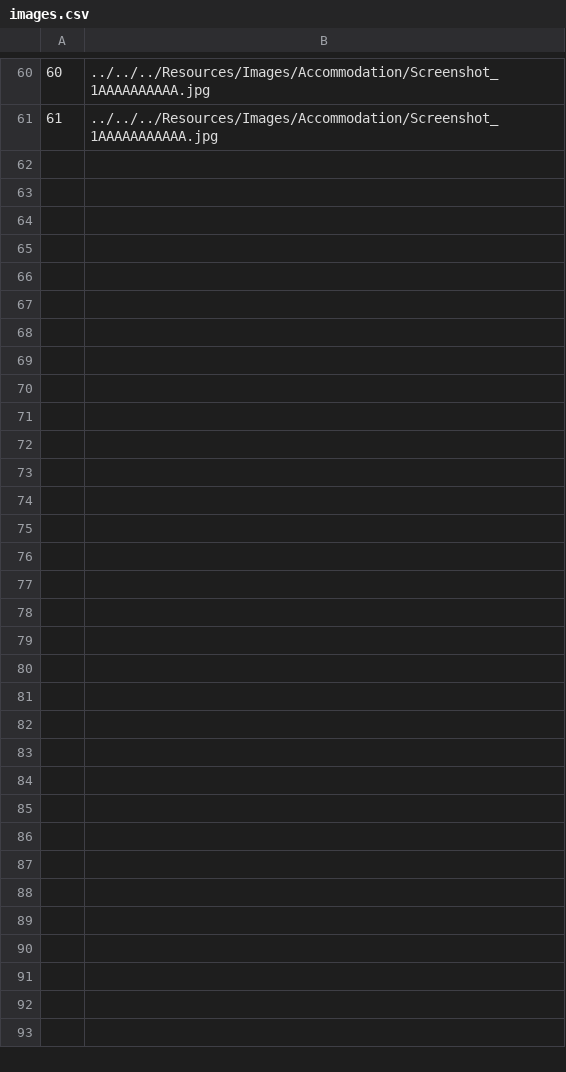
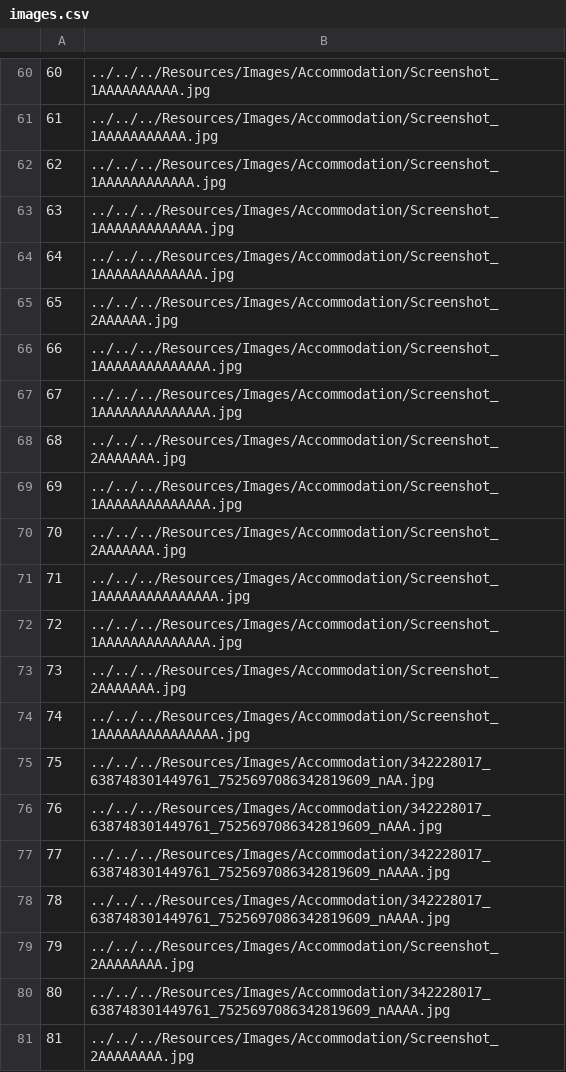
Before and after one commit to VeljkoW/Tourism-Accommodation-Management-App, a CSV file: Resources/Data/images.csv, drawn as a sheet; only a part is shown, gaps mark what is left out; the diff covers the shown part only; the diff names each change by its address in the sheet, - before the commit and + after, or states it on an @@ line.

Commit message:
ImageView

```diff
--- a/Resources/Data/images.csv
+++ b/Resources/Data/images.csv
+row 62: 62 | ../../../Resources/Images/Accommodation/Screenshot_1AAAAAAAAAAAA.jpg
+row 63: 63 | ../../../Resources/Images/Accommodation/Screenshot_1AAAAAAAAAAAAA.jpg
+row 64: 64 | ../../../Resources/Images/Accommodation/Screenshot_1AAAAAAAAAAAAA.jpg
+row 65: 65 | ../../../Resources/Images/Accommodation/Screenshot_2AAAAAA.jpg
+row 66: 66 | ../../../Resources/Images/Accommodation/Screenshot_1AAAAAAAAAAAAAA.jpg
+row 67: 67 | ../../../Resources/Images/Accommodation/Screenshot_1AAAAAAAAAAAAAA.jpg
+row 68: 68 | ../../../Resources/Images/Accommodation/Screenshot_2AAAAAAA.jpg
+row 69: 69 | ../../../Resources/Images/Accommodation/Screenshot_1AAAAAAAAAAAAAA.jpg
+row 70: 70 | ../../../Resources/Images/Accommodation/Screenshot_2AAAAAAA.jpg
+row 71: 71 | ../../../Resources/Images/Accommodation/Screenshot_1AAAAAAAAAAAAAAA.jpg
+row 72: 72 | ../../../Resources/Images/Accommodation/Screenshot_1AAAAAAAAAAAAAA.jpg
+row 73: 73 | ../../../Resources/Images/Accommodation/Screenshot_2AAAAAAA.jpg
+row 74: 74 | ../../../Resources/Images/Accommodation/Screenshot_1AAAAAAAAAAAAAAA.jpg
+row 75: 75 | ../../../Resources/Images/Accommodation/342228017_638748301449761_7525697086342819609_nAA.jpg
+row 76: 76 | ../../../Resources/Images/Accommodation/342228017_638748301449761_7525697086342819609_nAAA.jpg
+row 77: 77 | ../../../Resources/Images/Accommodation/342228017_638748301449761_7525697086342819609_nAAAA.jpg
+row 78: 78 | ../../../Resources/Images/Accommodation/342228017_638748301449761_7525697086342819609_nAAAA.jpg
+row 79: 79 | ../../../Resources/Images/Accommodation/Screenshot_2AAAAAAAA.jpg
+row 80: 80 | ../../../Resources/Images/Accommodation/342228017_638748301449761_7525697086342819609_nAAAA.jpg
+row 81: 81 | ../../../Resources/Images/Accommodation/Screenshot_2AAAAAAAA.jpg
```
Also changed, not shown: 11 added rows elsewhere in this file, Resources/Data/comments.csv, 24 other files.
